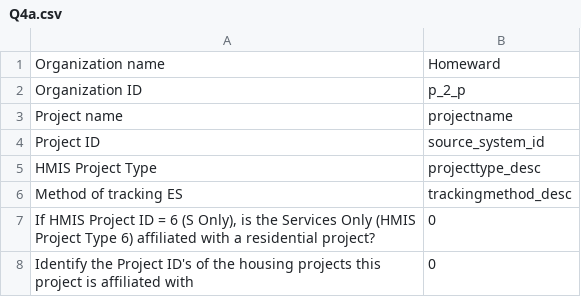
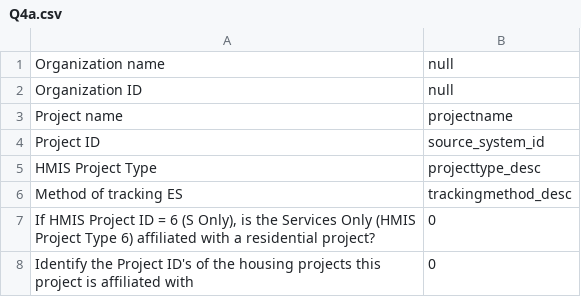
Before and after one commit to servinglynk/hslynk-open-source, a CSV file: hmis-hud-reports/Q4a.csv, drawn as a sheet.

Commit message:
Fixing the reports after data model changes

```diff
--- a/hmis-hud-reports/Q4a.csv
+++ b/hmis-hud-reports/Q4a.csv
@@ -1,3 +1,3 @@
-Organization name,Homeward
-Organization ID,p_2_p
+Organization name,null
+Organization ID,null
 Project name,projectname
```
Also changed, not shown: 5 other files.
